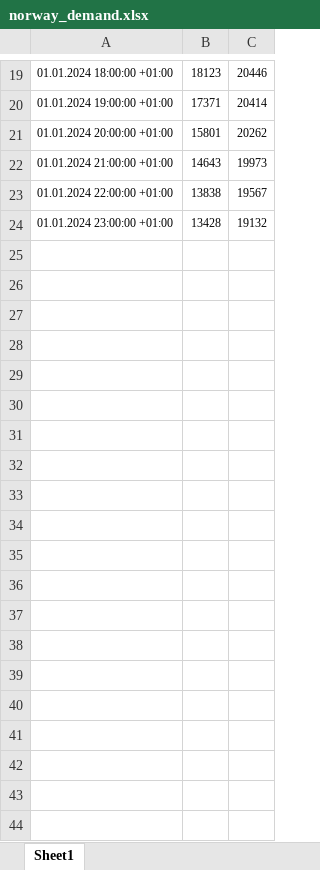
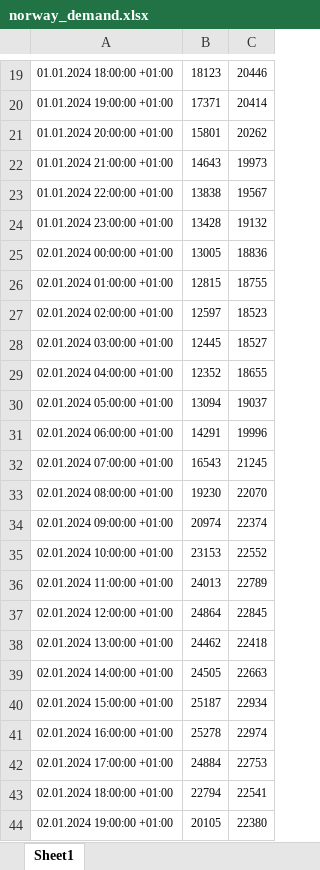
Before and after one commit to MortFred/hackaton-energy-game, an Excel workbook: data/norway_demand.xlsx, sheet Sheet1, drawn as a sheet; only a part is shown, gaps mark what is left out; values as stored, in another font and other column widths than the file's, no borders; the diff covers the shown part only; the diff names each change by its address in the sheet, - before the commit and + after, or states it on an @@ line.

Commit message:
Change demand to week

```diff
--- a/data/norway_demand.xlsx (sheet Sheet1)
+++ b/data/norway_demand.xlsx (sheet Sheet1)
+row 25: 02.01.2024 00:00:00 +01:00 | 13005 | 18836
+row 26: 02.01.2024 01:00:00 +01:00 | 12815 | 18755
+row 27: 02.01.2024 02:00:00 +01:00 | 12597 | 18523
+row 28: 02.01.2024 03:00:00 +01:00 | 12445 | 18527
+row 29: 02.01.2024 04:00:00 +01:00 | 12352 | 18655
+row 30: 02.01.2024 05:00:00 +01:00 | 13094 | 19037
+row 31: 02.01.2024 06:00:00 +01:00 | 14291 | 19996
+row 32: 02.01.2024 07:00:00 +01:00 | 16543 | 21245
+row 33: 02.01.2024 08:00:00 +01:00 | 19230 | 22070
+row 34: 02.01.2024 09:00:00 +01:00 | 20974 | 22374
+row 35: 02.01.2024 10:00:00 +01:00 | 23153 | 22552
+row 36: 02.01.2024 11:00:00 +01:00 | 24013 | 22789
+row 37: 02.01.2024 12:00:00 +01:00 | 24864 | 22845
+row 38: 02.01.2024 13:00:00 +01:00 | 24462 | 22418
+row 39: 02.01.2024 14:00:00 +01:00 | 24505 | 22663
+row 40: 02.01.2024 15:00:00 +01:00 | 25187 | 22934
+row 41: 02.01.2024 16:00:00 +01:00 | 25278 | 22974
+row 42: 02.01.2024 17:00:00 +01:00 | 24884 | 22753
+row 43: 02.01.2024 18:00:00 +01:00 | 22794 | 22541
+row 44: 02.01.2024 19:00:00 +01:00 | 20105 | 22380
```
Also changed, not shown: 125 added rows elsewhere in this sheet, 2 other files.
